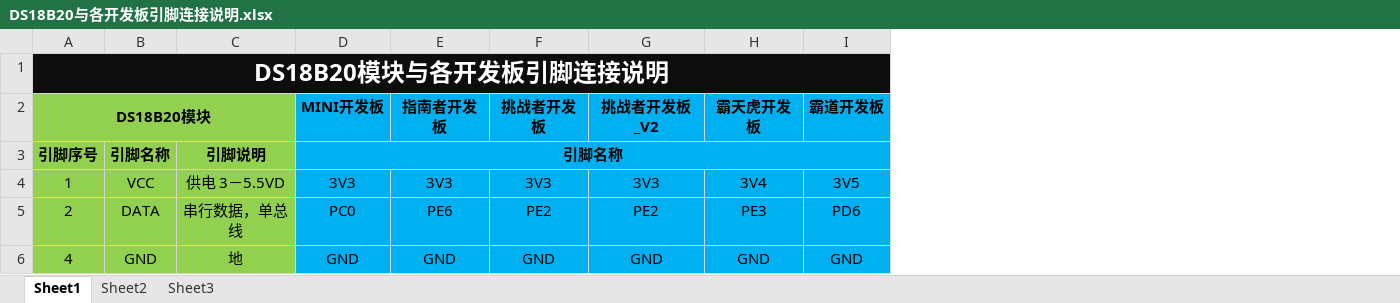
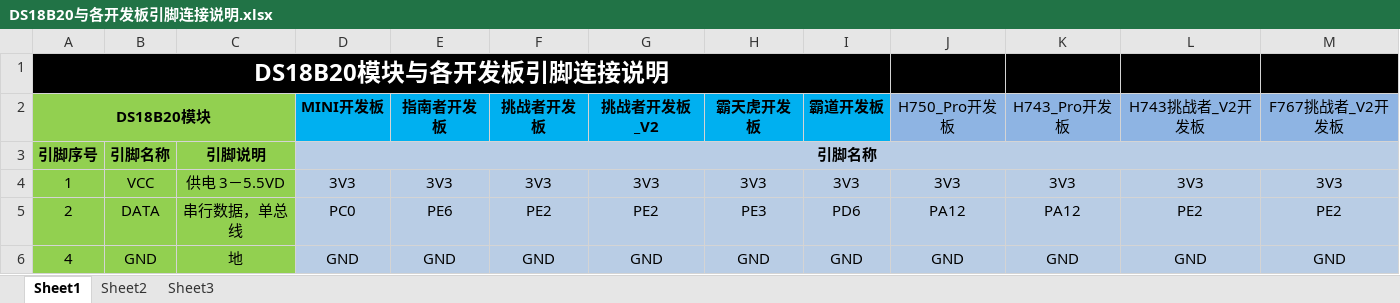
Before and after one commit to Embedfire-sensor/ebf_sensor_ds18b20, an Excel workbook: DS18B20与各开发板引脚连接说明.xlsx, sheet Sheet1, drawn as a sheet; values as stored, in another font and other column widths than the file's, no borders; the diff names each change by its address in the sheet, - before the commit and + after, or states it on an @@ line.

```diff
--- a/DS18B20与各开发板引脚连接说明.xlsx (sheet Sheet1)
+++ b/DS18B20与各开发板引脚连接说明.xlsx (sheet Sheet1)
+column J (H750_Pro开发板), rows 4-6: 3V3 | PA12 | GND
+column K (H743_Pro开发板), rows 4-6: 3V3 | PA12 | GND
+column L (H743挑战者_V2开发板), rows 4-6: 3V3 | PE2 | GND
+column M (F767挑战者_V2开发板), rows 4-6: 3V3 | PE2 | GND
-D3:I6 fill: #00B0F0
+D3:I6 fill: #B9CDE5
-H4 (霸天虎开发板): 3V4
+H4 (霸天虎开发板): 3V3
-I4 (霸道开发板): 3V5
+I4 (霸道开发板): 3V3
```
Also changed, not shown: 37 other files.
